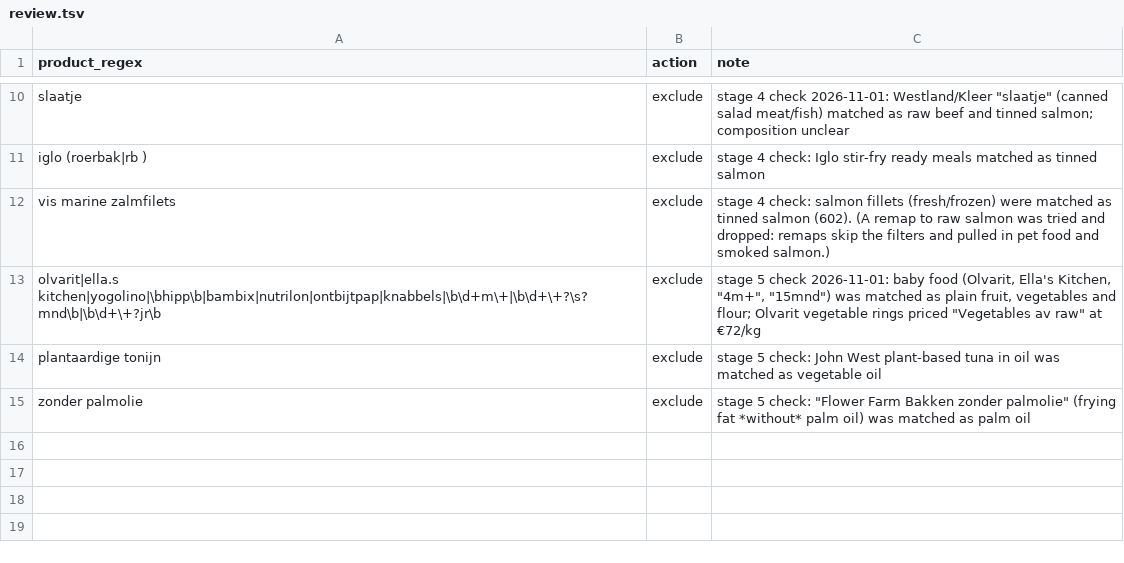
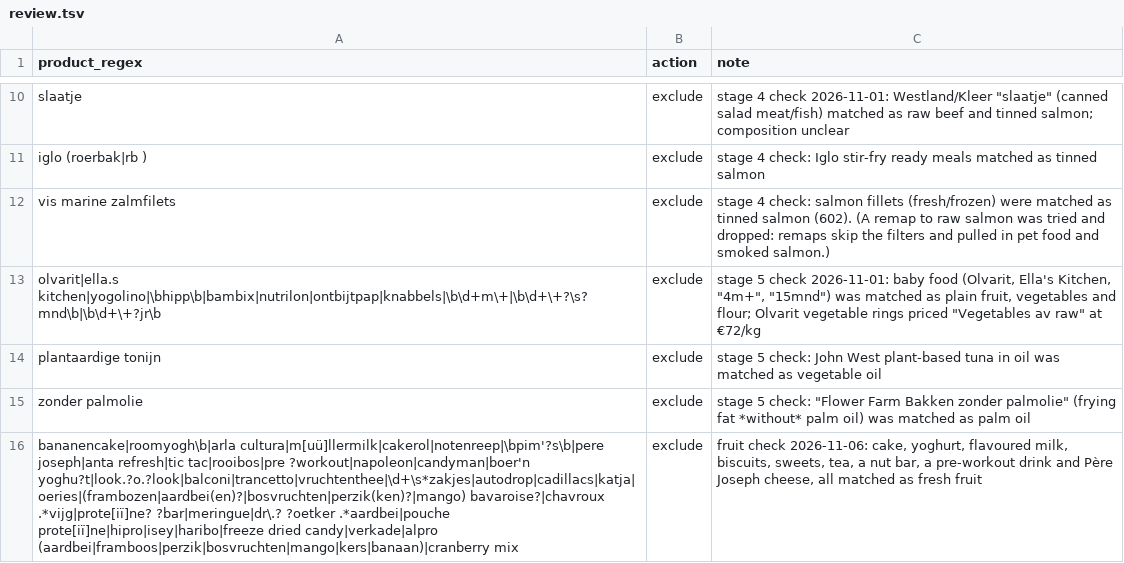
Before and after one commit to Frikandelli/nevo-diet, a TSV file: data/review.tsv, drawn as a sheet; only a part is shown, gaps mark what is left out; the diff names each change by its address in the sheet, - before the commit and + after, or states it on an @@ line.

```diff
--- a/data/review.tsv
+++ b/data/review.tsv
+row 16: bananencake|roomyogh\b|arla cultura|m[uü]llermilk|cakerol|notenreep|\bpim'?s\b|pere joseph|anta refresh|tic tac|rooibos|pre ?workout|napoleon|candyman|boer'n yoghu?t|look.?o.?look|balconi|trancetto|vruchtenthee|\d+\s*zakjes|autodrop|cadillacs|katja|oeries|(frambozen|aardbei(en)?|bosvruchten|perzik(ken)?|mango) bavaroise?|chavroux .*vijg|prote[iï]ne? ?bar|meringue|dr\.? ?oetker .*aardbei|pouche prote[iï]ne|hipro|isey|haribo|freeze dried candy|verkade|alpro (aardbei|framboos|perzik|bosvruchten|mango|kers|banaan)|cranberry mix | exclude | fruit check 2026-11-06: cake, yoghurt, flavoured milk, biscuits, sweets, tea, a nut bar, a pre-workout drink and Père Joseph cheese, all matched as fresh fruit
```
Also changed, not shown: data/auto_prices.tsv, data/catalog_foods.tsv, 48 other files.
